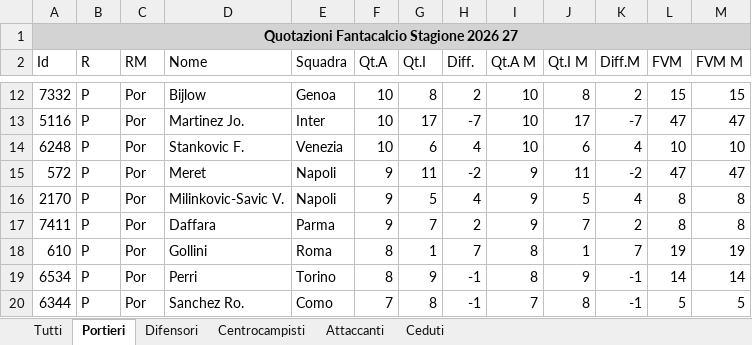
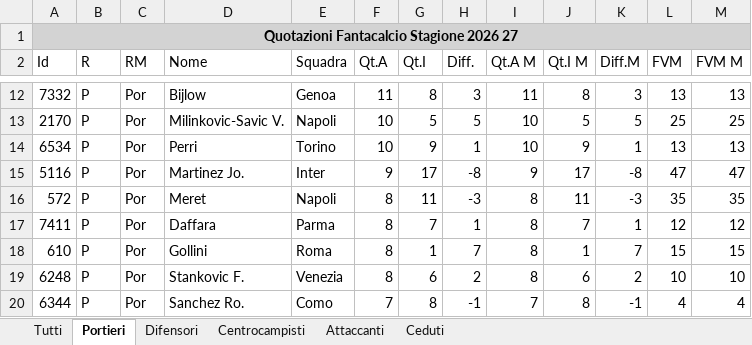
Before and after one commit to AntoScianca-Dev/borgo-cup, an Excel workbook: scripts/Quotazioni.xlsx, sheet Portieri, drawn as a sheet; only a part is shown, gaps mark what is left out; values as stored, in another font and other column widths than the file's, no borders; removed rows and columns are numbered as before the commit, all else as after; the diff covers the shown part only; the diff names each change by its address in the sheet, - before the commit and + after, or states it on an @@ line.

```diff
--- a/scripts/Quotazioni.xlsx (sheet Portieri)
+++ b/scripts/Quotazioni.xlsx (sheet Portieri)
-F12 (Qt.A): 10
+F12 (Qt.A): 11
-H12 (Diff.): 2
+H12 (Diff.): 3
-I12 (Qt.A M): 10
+I12 (Qt.A M): 11
-K12 (Diff.M): 2
+K12 (Diff.M): 3
-L12 (FVM): 15
+L12 (FVM): 13
-M12 (FVM M): 15
+M12 (FVM M): 13
+row 13: 2170 | P | Por | Milinkovic-Savic V. | Napoli | 10 | 5 | 5 | 10 | 5 | 5 | 25 | 25
+row 14: 6534 | P | Por | Perri | Torino | 10 | 9 | 1 | 10 | 9 | 1 | 13 | 13
-F15 (Qt.A): 10
+F15 (Qt.A): 9
-H15 (Diff.): -7
+H15 (Diff.): -8
-I15 (Qt.A M): 10
+I15 (Qt.A M): 9
-K15 (Diff.M): -7
+K15 (Diff.M): -8
-row 14: 6248 | P | Por | Stankovic F. | Venezia | 10 | 6 | 4 | 10 | 6 | 4 | 10 | 10
-F16 (Qt.A): 9
+F16 (Qt.A): 8
-H16 (Diff.): -2
+H16 (Diff.): -3
-I16 (Qt.A M): 9
+I16 (Qt.A M): 8
-K16 (Diff.M): -2
+K16 (Diff.M): -3
-L16 (FVM): 47
+L16 (FVM): 35
-M16 (FVM M): 47
+M16 (FVM M): 35
-row 16: 2170 | P | Por | Milinkovic-Savic V. | Napoli | 9 | 5 | 4 | 9 | 5 | 4 | 8 | 8
-F17 (Qt.A): 9
+F17 (Qt.A): 8
-H17 (Diff.): 2
+H17 (Diff.): 1
-I17 (Qt.A M): 9
+I17 (Qt.A M): 8
-K17 (Diff.M): 2
+K17 (Diff.M): 1
-L17 (FVM): 8
+L17 (FVM): 12
-M17 (FVM M): 8
+M17 (FVM M): 12
-L18 (FVM): 19
+L18 (FVM): 15
-M18 (FVM M): 19
+M18 (FVM M): 15
-row 19: 6534 | P | Por | Perri | Torino | 8 | 9 | -1 | 8 | 9 | -1 | 14 | 14
+row 19: 6248 | P | Por | Stankovic F. | Venezia | 8 | 6 | 2 | 8 | 6 | 2 | 10 | 10
-L20 (FVM): 5
+L20 (FVM): 4
-M20 (FVM M): 5
+M20 (FVM M): 4
```
Also changed, not shown: 5 added rows, 4 removed rows and 65 edited cells elsewhere in this sheet, sheet Tutti, sheet Centrocampisti, sheet Difensori, sheet Attaccanti, 3 other files.
